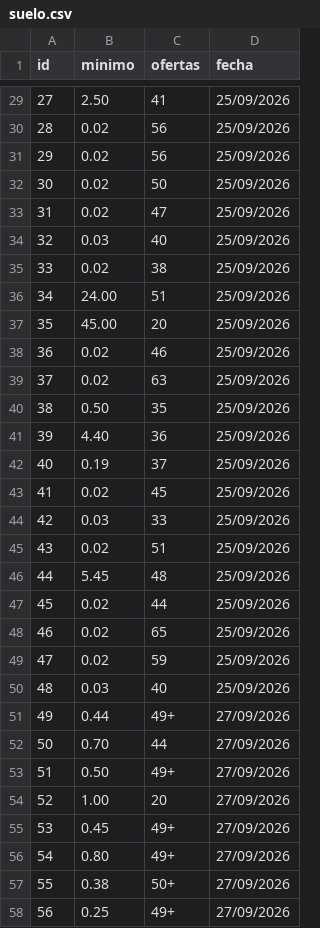
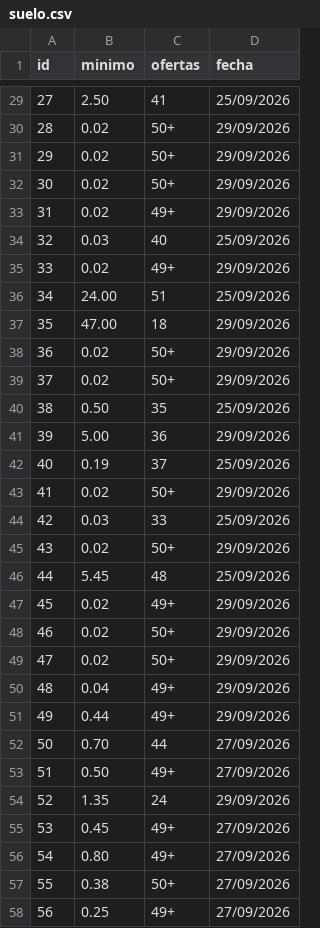
Before and after one commit to pedrovegaryr-stack/carpeta-cartas, a CSV file: suelo.csv, drawn as a sheet; only a part is shown, gaps mark what is left out; the diff covers the shown part only.

```diff
--- a/suelo.csv
+++ b/suelo.csv
@@ -29,27 +29,27 @@ id;minimo;ofertas;fecha
 27;2.50;41;25/09/2026
-28;0.02;56;25/09/2026
-29;0.02;56;25/09/2026
-30;0.02;50;25/09/2026
-31;0.02;47;25/09/2026
+28;0.02;50+;29/09/2026
+29;0.02;50+;29/09/2026
+30;0.02;50+;29/09/2026
+31;0.02;49+;29/09/2026
 32;0.03;40;25/09/2026
-33;0.02;38;25/09/2026
+33;0.02;49+;29/09/2026
 34;24.00;51;25/09/2026
-35;45.00;20;25/09/2026
-36;0.02;46;25/09/2026
-37;0.02;63;25/09/2026
+35;47.00;18;29/09/2026
+36;0.02;50+;29/09/2026
+37;0.02;50+;29/09/2026
 38;0.50;35;25/09/2026
-39;4.40;36;25/09/2026
+39;5.00;36;29/09/2026
 40;0.19;37;25/09/2026
-41;0.02;45;25/09/2026
+41;0.02;50+;29/09/2026
 42;0.03;33;25/09/2026
-43;0.02;51;25/09/2026
+43;0.02;50+;29/09/2026
 44;5.45;48;25/09/2026
-45;0.02;44;25/09/2026
-46;0.02;65;25/09/2026
-47;0.02;59;25/09/2026
-48;0.03;40;25/09/2026
-49;0.44;49+;27/09/2026
+45;0.02;49+;29/09/2026
+46;0.02;50+;29/09/2026
+47;0.02;50+;29/09/2026
+48;0.04;49+;29/09/2026
+49;0.44;49+;29/09/2026
 50;0.70;44;27/09/2026
 51;0.50;49+;27/09/2026
-52;1.00;20;27/09/2026
+52;1.35;24;29/09/2026
 53;0.45;49+;27/09/2026
```
Also changed, not shown: 105 edited cells elsewhere in this file, 2 other files.
